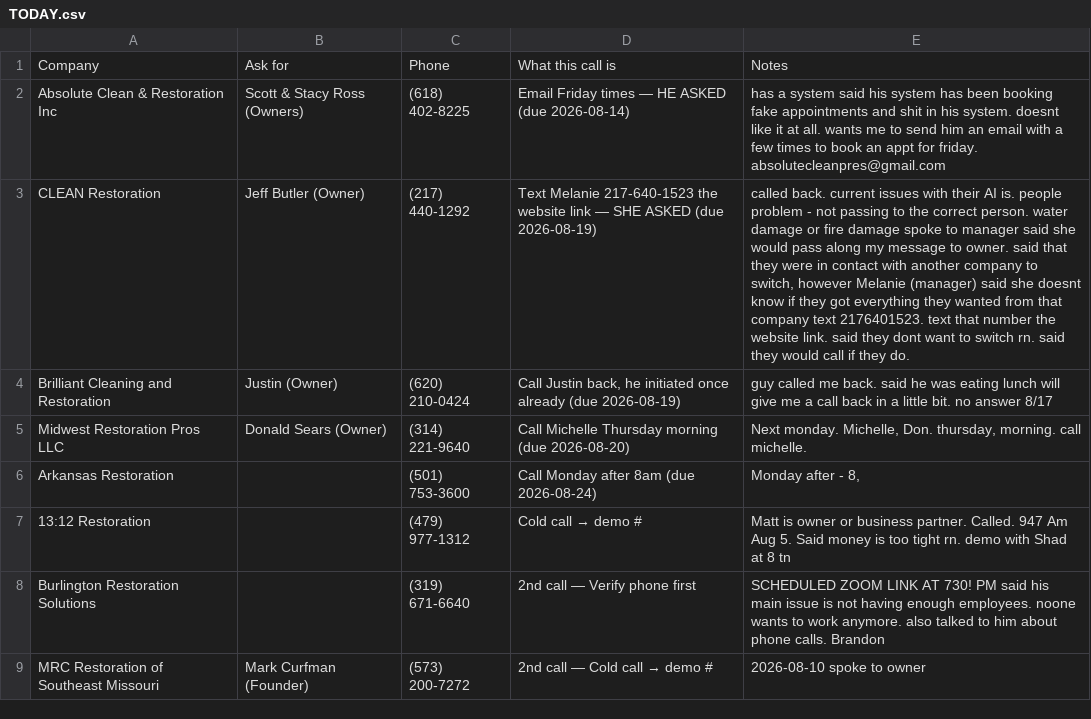
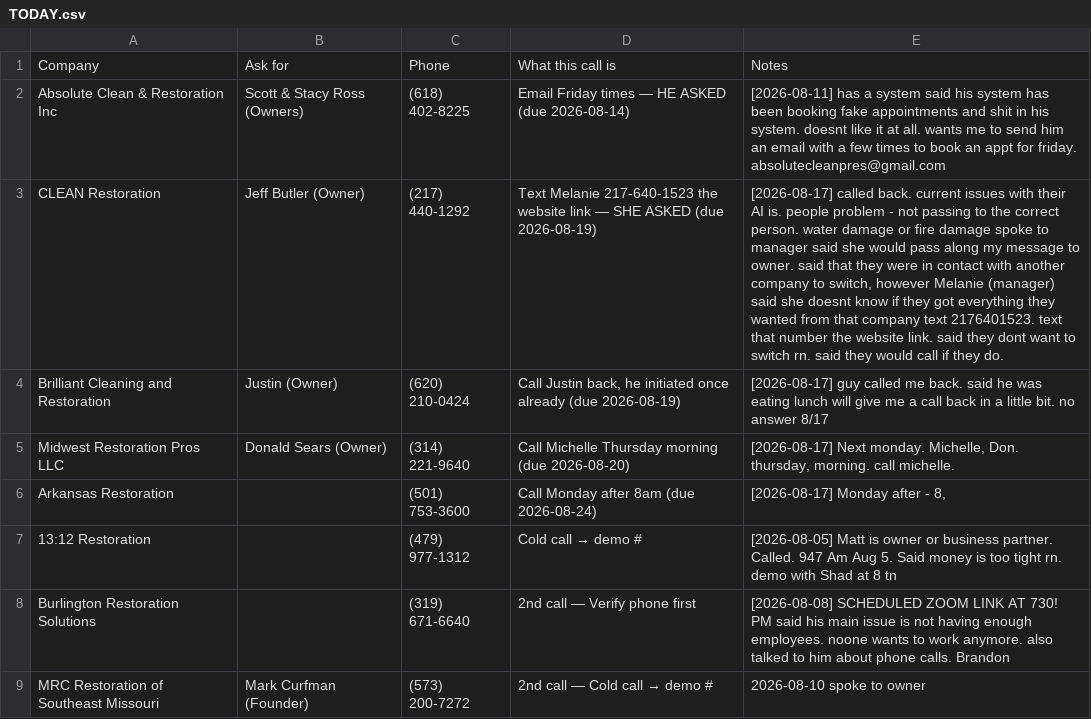
Before and after one commit to officialunifitapp-blip/MDPEnterprise.inc, a CSV file: dialer/TODAY.csv, drawn as a sheet; only a part is shown; the diff covers the shown part only; the diff names each change by its address in the sheet, - before the commit and + after, or states it on an @@ line.

```diff
--- a/dialer/TODAY.csv
+++ b/dialer/TODAY.csv
-E2: has a…
+E2: [2026-08-11] has a…
-E3: called back.…
+E3: [2026-08-17] called back.…
-E4: guy called…
+E4: [2026-08-17] guy called…
-E5: Next monday.…
+E5: [2026-08-17] Next monday.…
-E6: Monday after - 8,
+E6: [2026-08-17] Monday after - 8,
-E7: Matt is…
+E7: [2026-08-05] Matt is…
-E8: SCHEDULED ZOOM…
+E8: [2026-08-08] SCHEDULED ZOOM…
```
Also changed, not shown: 31 edited cells elsewhere in this file, 4 other files.
